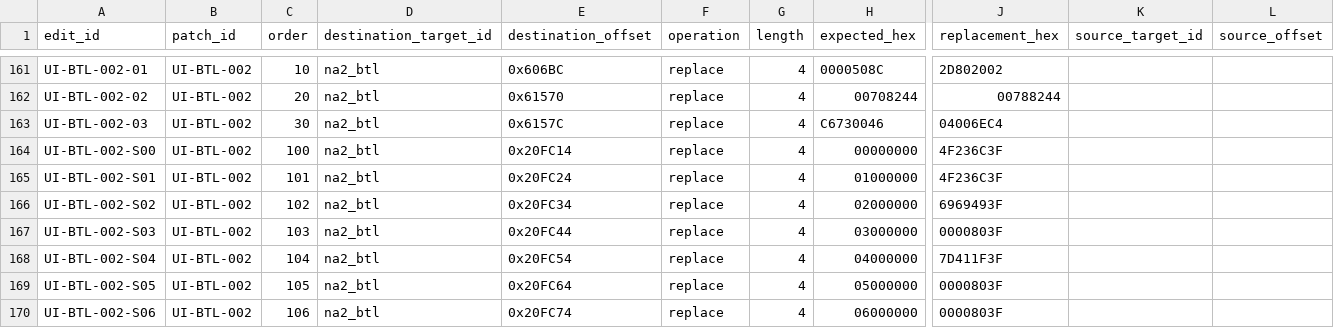
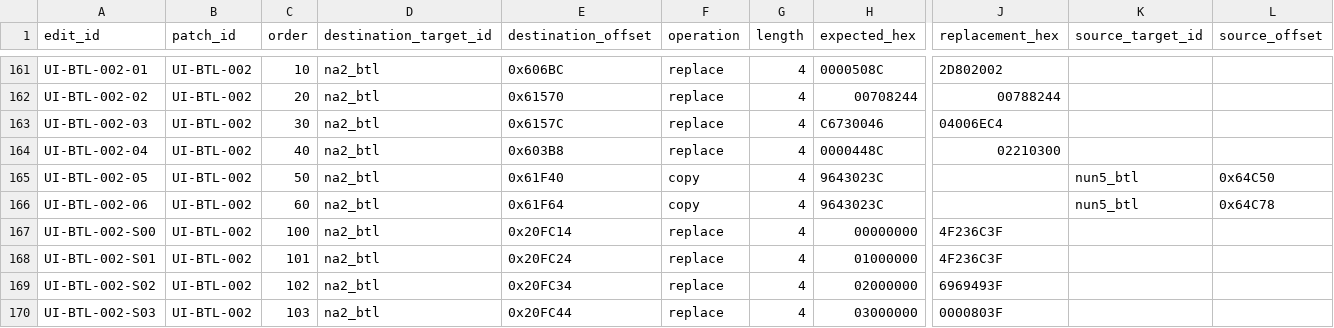
Before and after one commit to solid1353/NA2-Modding, a TSV file: na2_patcher/features/localization/binary_patcher/edits.tsv, drawn as a sheet; only a part is shown, gaps mark what is left out; the shorter side is filled out with more unchanged rows; rows hold the shown columns only; the diff names each change by its address in the sheet, - before the commit and + after, or states it on an @@ line.

```diff
--- a/na2_patcher/features/localization/binary_patcher/edits.tsv
+++ b/na2_patcher/features/localization/binary_patcher/edits.tsv
+row 164: UI-BTL-002-04 | UI-BTL-002 | 40 | na2_btl | 0x603B8 | replace | 4 | 0000448C | 02210300
+row 165: UI-BTL-002-05 | UI-BTL-002 | 50 | na2_btl | 0x61F40 | copy | 4 | 9643023C |  | nun5_btl | 0x64C50
+row 166: UI-BTL-002-06 | UI-BTL-002 | 60 | na2_btl | 0x61F64 | copy | 4 | 9643023C |  | nun5_btl | 0x64C78
```
Also changed, not shown: na2_patcher/features/localization/binary_patcher/patches.tsv, na2_patcher/profiles/current/features.tsv, 5 other files.
